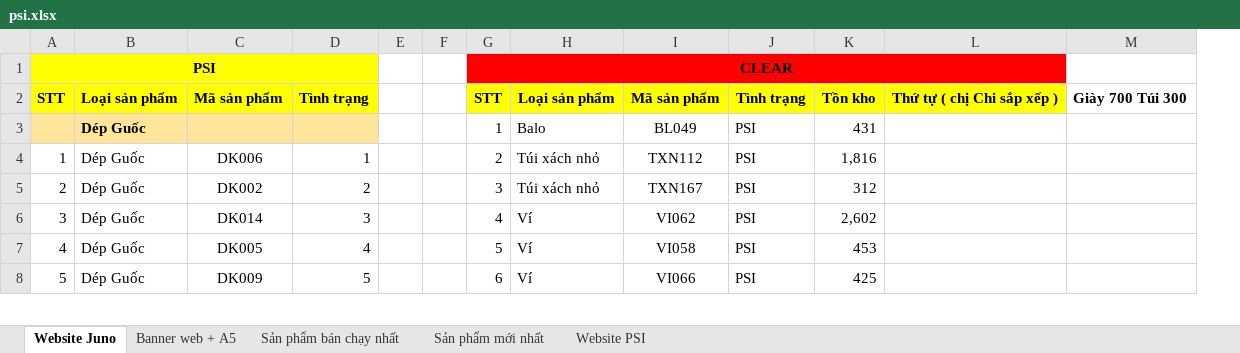
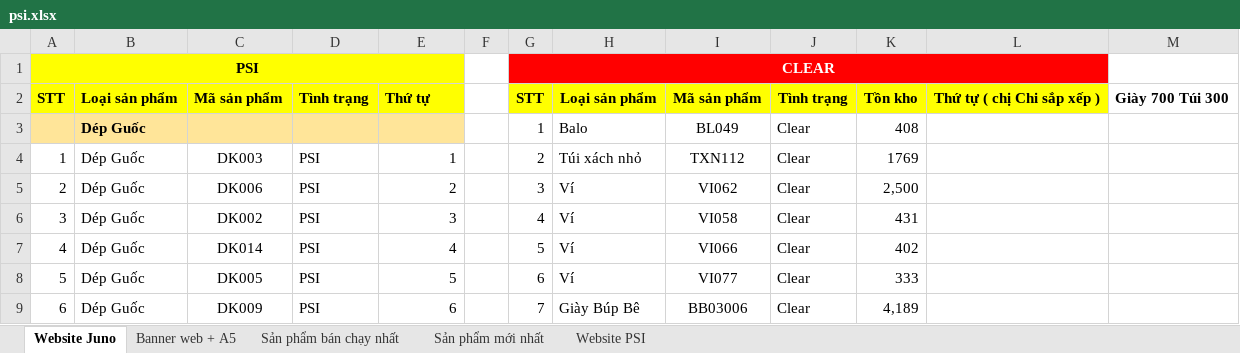
Before and after one commit to toanngojuno/automation, an Excel workbook: src/psi/file/psi.xlsx, sheet Website Juno, drawn as a sheet; only a part is shown; values as stored, in another font and other column widths than the file's, no borders; charts and pictures not drawn; removed rows and columns are numbered as before the commit, all else as after; the diff covers the shown part only; the diff names each change by its address in the sheet, - before the commit and + after, or states it on an @@ line.

```diff
--- a/src/psi/file/psi.xlsx (sheet Website Juno)
+++ b/src/psi/file/psi.xlsx (sheet Website Juno)
+column D, row 2: Tình trạng; rows 5-9: all PSI
-column E, empty
-G1 text colour: black
+G1 text colour: #FFFFFF
-E2: Tình trạng
+E2: Thứ tự
-J3: PSI
+J3: Clear
-K3: 431
+K3: 408
+row 4: 1 | Dép Guốc | DK003 | PSI | 1 |  | 2 | Túi xách nhỏ | TXN112 | Clear | 1769
@@ column A renumbered between rows 5 and 219 @@
-E5: 1
+E5: 2
-G5: 2
+G5: 3
-H5:H6: Túi xách nhỏ
+H5:H6: Ví
-I5: TXN112
+I5: VI062
-J5:J9: PSI
+J5:J9: Clear
-K5: 1,816
+K5: 2,500
-E6: 2
+E6: 3
-G6: 3
+G6: 4
-I6: TXN167
+I6: VI058
-K6: 312
+K6: 431
-E7: 3
+E7: 4
-G7: 4
+G7: 5
-I7: VI062
+I7: VI066
-K7: 2,602
+K7: 402
-E8: 4
+E8: 5
-G8: 5
+G8: 6
-I8: VI058
+I8: VI077
-K8: 453
+K8: 333
-E9: 5
+E9: 6
-G9: 6
+G9: 7
-H9: Ví
+H9: Giày Búp Bê
-I9: VI066
+I9: BB03006
-K9: 425
+K9: 4,189
```
Also changed, not shown: 37 added rows, 40 removed rows, 449 edited cells and cell formats elsewhere in this sheet, sheet Website PSI, sheet Sản phẩm mới nhất, sheet Banner web + A5, sheet Sản phẩm bán chạy nhất, 13 other files.
